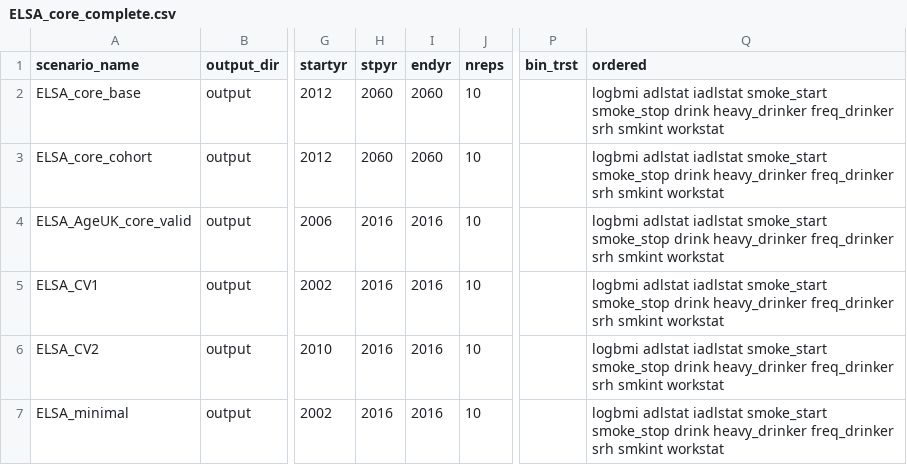
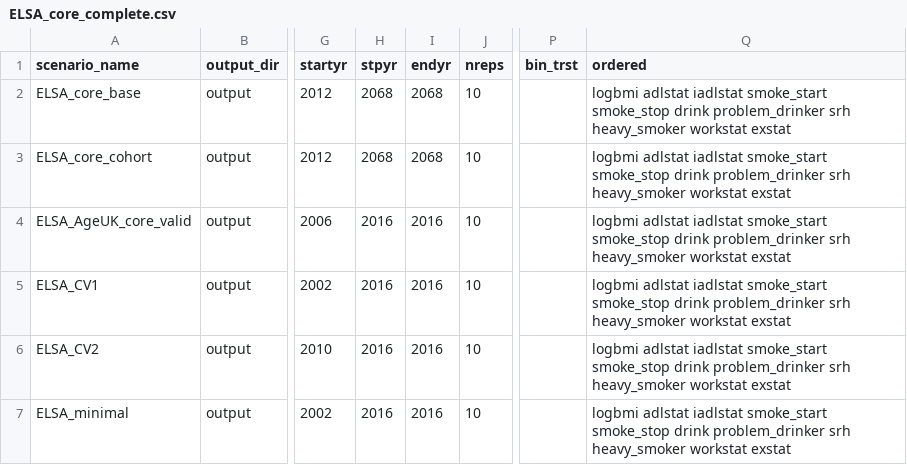
Before and after one commit to ld-archer/E_FEM, a CSV file: ELSA_core_complete.csv, drawn as a sheet; only a part is shown, gaps mark what is left out; the diff names each change by its address in the sheet, - before the commit and + after, or states it on an @@ line.

```diff
--- a/ELSA_core_complete.csv
+++ b/ELSA_core_complete.csv
-H2:H3 (stpyr): 2060
+H2:H3 (stpyr): 2068
-I2:I3 (endyr): 2060
+I2:I3 (endyr): 2068
-Q2:Q7 (ordered): …smoke_stop drink heavy_drinker freq_drinker srh smkint workstat
+Q2:Q7 (ordered): …smoke_stop drink problem_drinker srh heavy_smoker workstat exstat
```
Also changed, not shown: ELSA_core_scen.csv, 19 other files.
